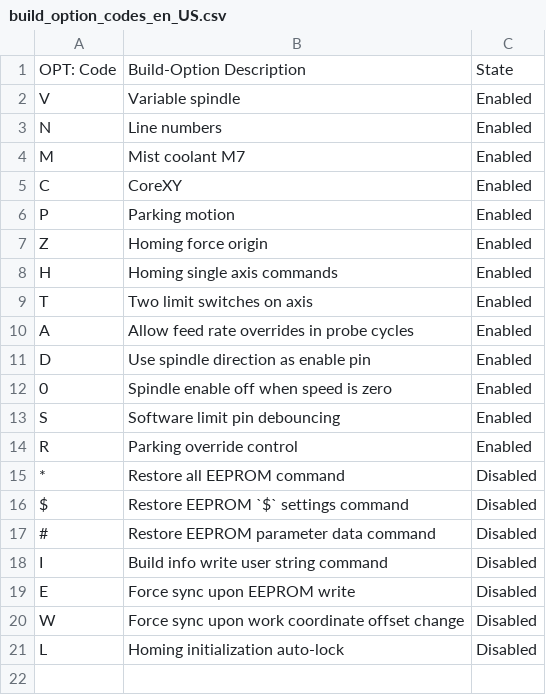
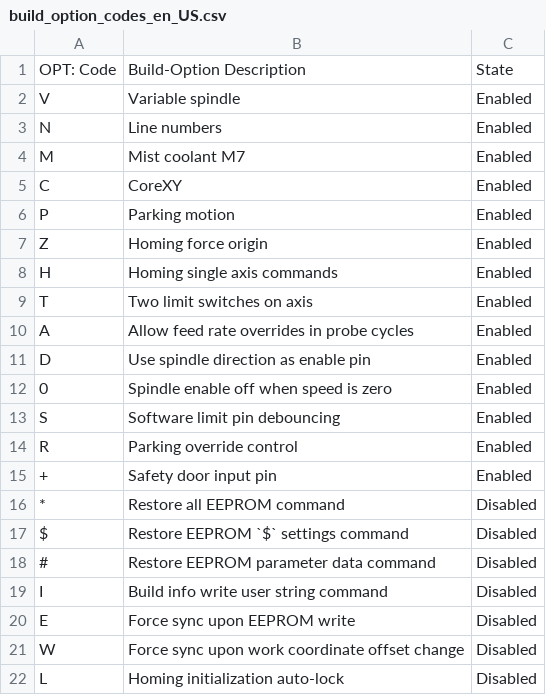
Before and after one commit to grbl/grbl, a CSV file: doc/csv/build_option_codes_en_US.csv, drawn as a sheet; the diff names each change by its address in the sheet, - before the commit and + after, or states it on an @@ line.

```diff
--- a/doc/csv/build_option_codes_en_US.csv
+++ b/doc/csv/build_option_codes_en_US.csv
+row 15: + | Safety door input pin | Enabled
```
Also changed, not shown: 12 other files.
